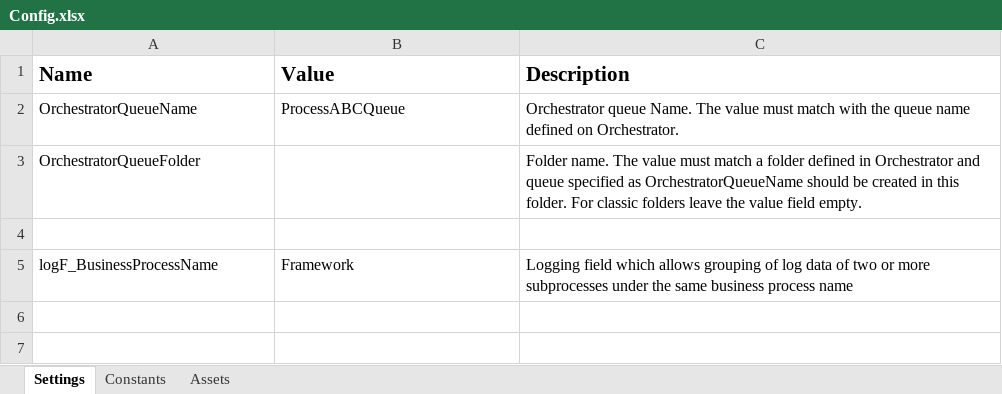
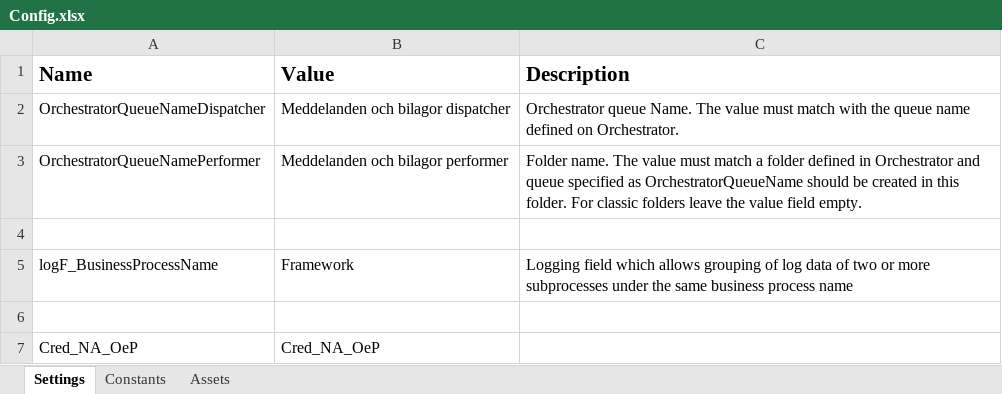
Before and after one commit to Sundsvallskommun/RPA_IAF_Rakel_Hamta_Meddelande_Dispatcher, an Excel workbook: Data/Config.xlsx, sheet Settings, drawn as a sheet; values as stored, in another font and other column widths than the file's, no borders; removed rows and columns are numbered as before the commit, all else as after; the diff names each change by its address in the sheet, - before the commit and + after, or states it on an @@ line.

```diff
--- a/Data/Config.xlsx (sheet Settings)
+++ b/Data/Config.xlsx (sheet Settings)
-A2 (Name): OrchestratorQueueName
+A2 (Name): OrchestratorQueueNameDispatcher
-B2 (Value): ProcessABCQueue
+B2 (Value): Meddelanden och bilagor dispatcher
-row 3: OrchestratorQueueFolder |  | Folder name. The value must match a folder defined in Orchestrator and queue specified as OrchestratorQueueName should be created in this folder. For classic folders leave the value field empty.
+row 3: OrchestratorQueueNamePerformer | Meddelanden och bilagor performer | Folder name. The value must match a folder defined in Orchestrator and queue specified as OrchestratorQueueName should be created in this folder. For classic folders leave the value field empty.
+row 6: (empty)
+row 7: Cred_NA_OeP | Cred_NA_OeP
```
Also changed, not shown: sheet Assets, 7 other files.
